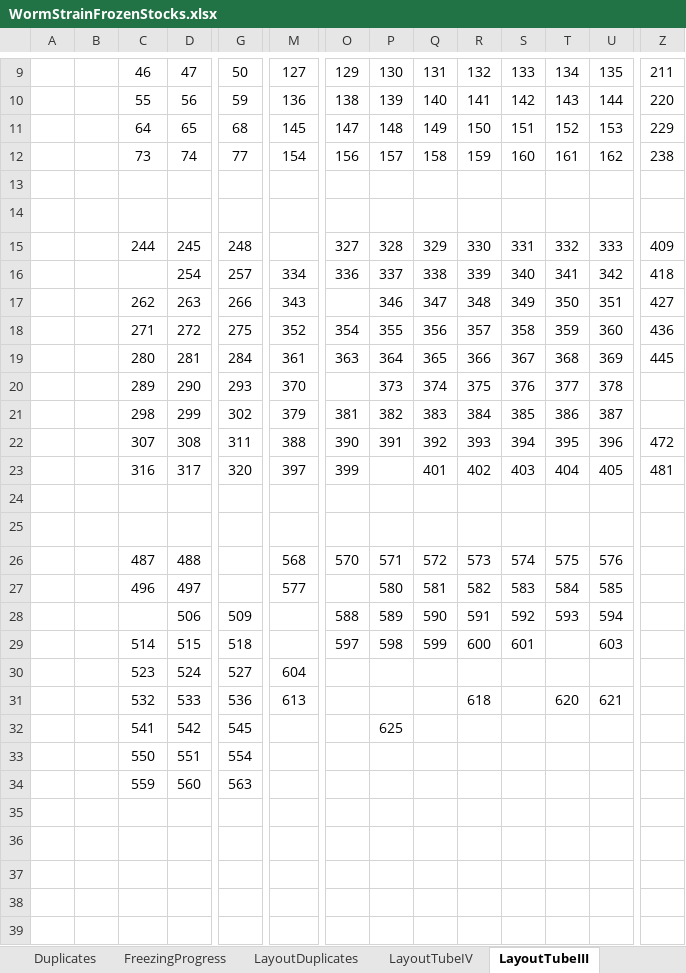
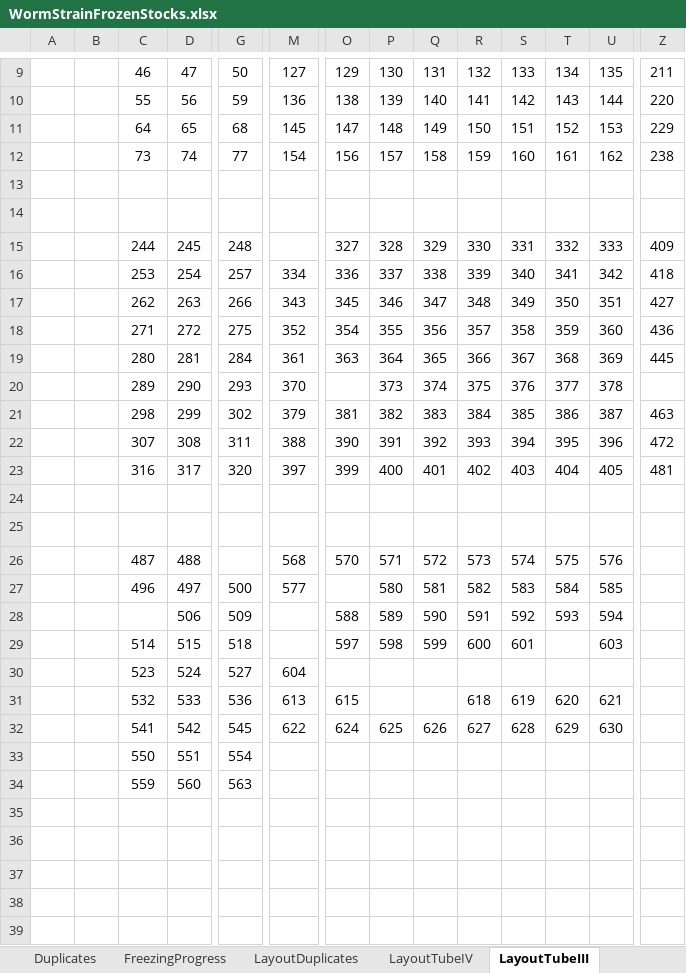
Before and after one commit to jsemple19/WORMS, an Excel workbook: WormStrainFrozenStocks.xlsx, sheet LayoutTubeIII, drawn as a sheet; only a part is shown, gaps mark what is left out; values as stored, in another font and other column widths than the file's, no borders; conditional formats not drawn; the diff names each change by its address in the sheet, - before the commit and + after, or states it on an @@ line.

```diff
--- a/WormStrainFrozenStocks.xlsx (sheet LayoutTubeIII)
+++ b/WormStrainFrozenStocks.xlsx (sheet LayoutTubeIII)
-C16: (empty)
+C16: 253
-O17: (empty)
+O17: 345
-Z21: (empty)
+Z21: 463
-P23: (empty)
+P23: 400
-G27: (empty)
+G27: 500
-O31: (empty)
+O31: 615
-S31: (empty)
+S31: 619
-M32: (empty)
+M32: 622
-O32: (empty)
+O32: 624
-Q32: (empty)
+Q32: 626
-R32: (empty)
+R32: 627
-S32: (empty)
+S32: 628
-T32: (empty)
+T32: 629
-U32: (empty)
+U32: 630
```
Also changed, not shown: sheet FreezingProgress, sheet Duplicates, sheet WormStrainStocks, sheet LayoutDuplicates, sheet LayoutTubeII, sheet LayoutTubeIV, formulas that keep their value, 7 other files.
